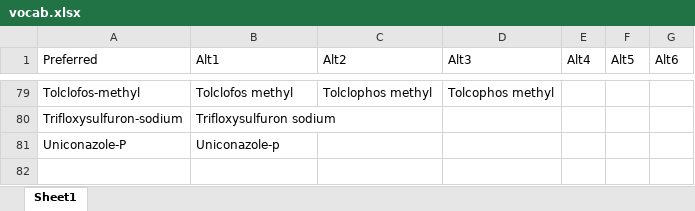
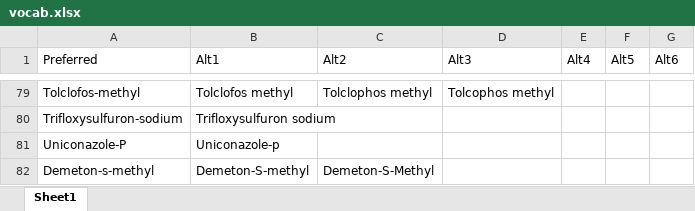
Before and after one commit to LeeKennedy/Pesticide_Compilation, an Excel workbook: vocab.xlsx, sheet Sheet1, drawn as a sheet; only a part is shown, gaps mark what is left out; values as stored, in another font and other column widths than the file's, no borders; the diff names each change by its address in the sheet, - before the commit and + after, or states it on an @@ line.

Commit message:
Updated list Dementhon

```diff
--- a/vocab.xlsx (sheet Sheet1)
+++ b/vocab.xlsx (sheet Sheet1)
+row 82: Demeton-s-methyl | Demeton-S-methyl | Demeton-S-Methyl
```
